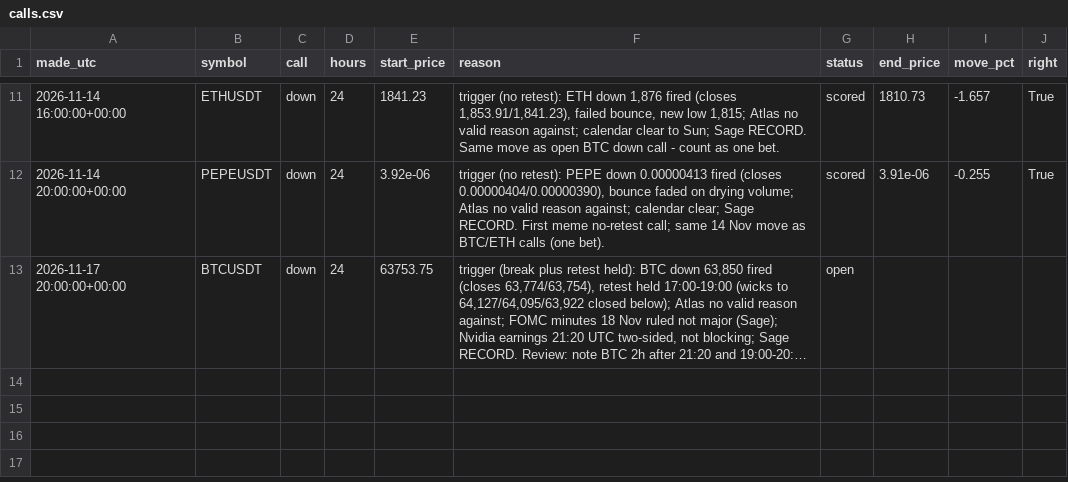
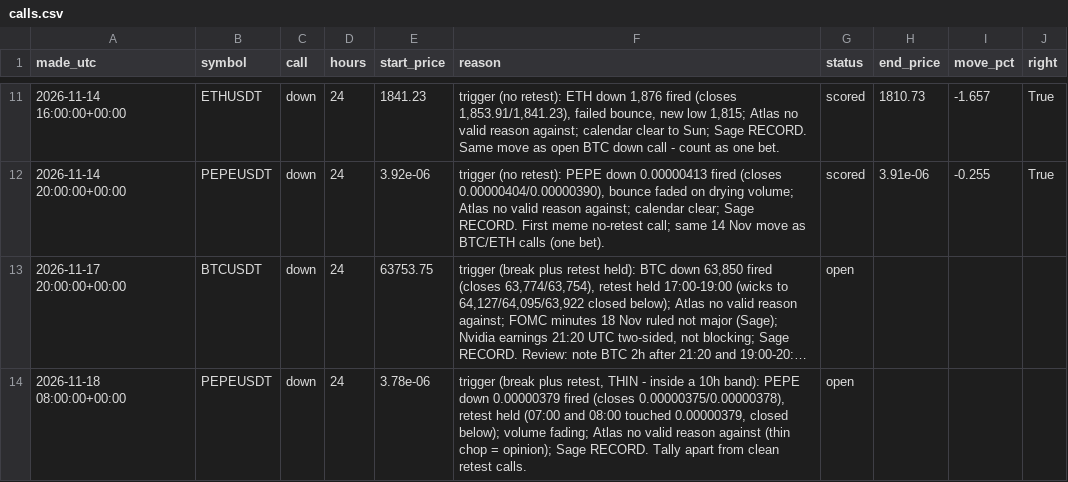
Before and after one commit to atwirabih01-creator/my-first-project, a CSV file: trading/journal/calls.csv, drawn as a sheet; only a part is shown, gaps mark what is left out; long unchanged cells end in …; the diff names each change by its address in the sheet, - before the commit and + after, or states it on an @@ line.

```diff
--- a/trading/journal/calls.csv
+++ b/trading/journal/calls.csv
+row 14: 2026-11-18 08:00:00+00:00 | PEPEUSDT | down | 24 | 3.78e-06 | trigger (break plus retest, THIN - inside a 10h band): PEPE down 0.00000379 fired (closes 0.00000375/0.00000378), retest held (07:00 and 08:00 touched 0.00000379, closed below); volume fading; Atlas no valid reason against (thin chop = opinion); Sage RECORD. Tally apart from clean retest calls. | open
```
Also changed, not shown: 2 other files.
